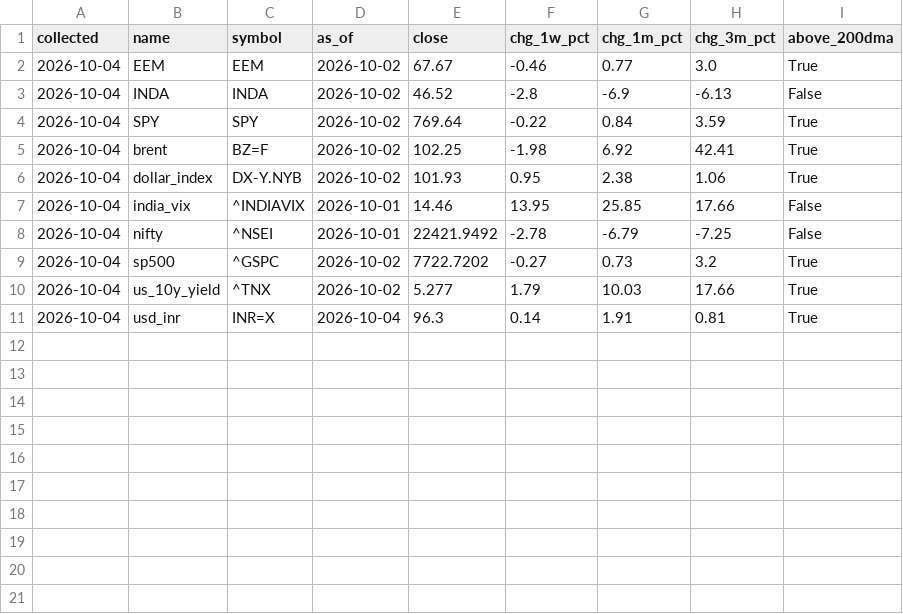
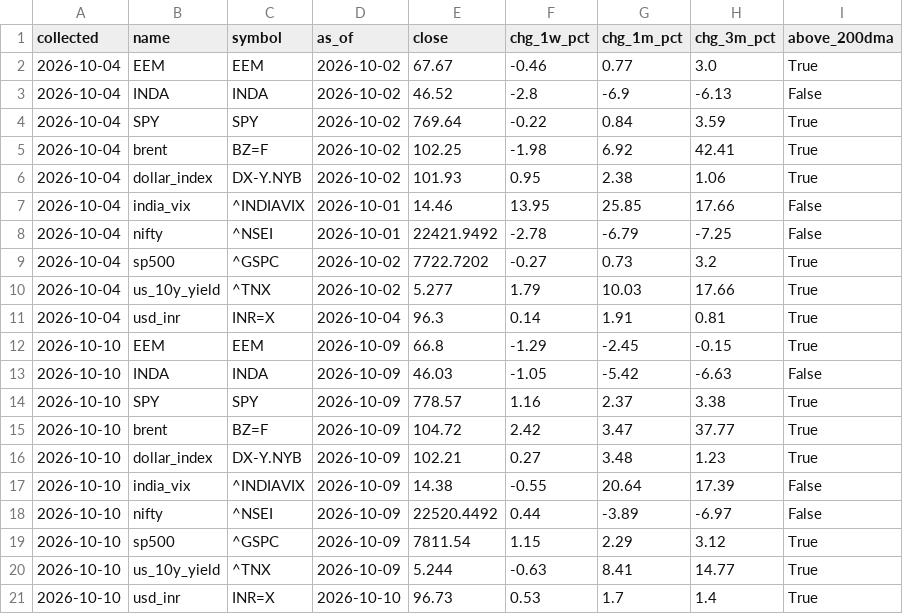
Before and after one commit to rrb396-sketch/finance---flows, a CSV file: data/indicators.csv, drawn as a sheet; the diff names each change by its address in the sheet, - before the commit and + after, or states it on an @@ line.

Commit message:
Weekly data 2026-10-10

```diff
--- a/data/indicators.csv
+++ b/data/indicators.csv
+row 12: 2026-10-10 | EEM | EEM | 2026-10-09 | 66.8 | -1.29 | -2.45 | -0.15 | True
+row 13: 2026-10-10 | INDA | INDA | 2026-10-09 | 46.03 | -1.05 | -5.42 | -6.63 | False
+row 14: 2026-10-10 | SPY | SPY | 2026-10-09 | 778.57 | 1.16 | 2.37 | 3.38 | True
+row 15: 2026-10-10 | brent | BZ=F | 2026-10-09 | 104.72 | 2.42 | 3.47 | 37.77 | True
+row 16: 2026-10-10 | dollar_index | DX-Y.NYB | 2026-10-09 | 102.21 | 0.27 | 3.48 | 1.23 | True
+row 17: 2026-10-10 | india_vix | ^INDIAVIX | 2026-10-09 | 14.38 | -0.55 | 20.64 | 17.39 | False
+row 18: 2026-10-10 | nifty | ^NSEI | 2026-10-09 | 22520.4492 | 0.44 | -3.89 | -6.97 | False
+row 19: 2026-10-10 | sp500 | ^GSPC | 2026-10-09 | 7811.54 | 1.15 | 2.29 | 3.12 | True
+row 20: 2026-10-10 | us_10y_yield | ^TNX | 2026-10-09 | 5.244 | -0.63 | 8.41 | 14.77 | True
+row 21: 2026-10-10 | usd_inr | INR=X | 2026-10-10 | 96.73 | 0.53 | 1.7 | 1.4 | True
```
Also changed, not shown: data/fpi_monthly.csv, data/run_log.csv, 3 other files.
